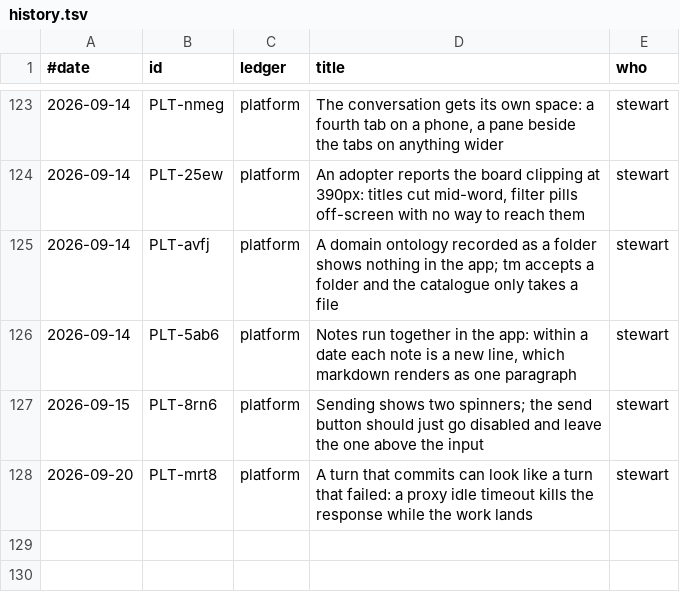
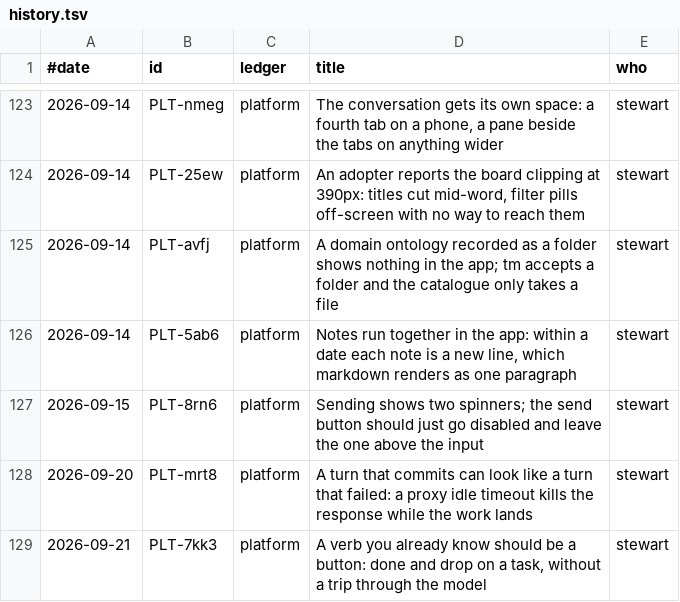
Before and after one commit to stewartmegaw/llmeep, a TSV file: llmeep/tasks/_tooling/history.tsv, drawn as a sheet; only a part is shown, gaps mark what is left out.

```diff
--- a/llmeep/tasks/_tooling/history.tsv
+++ b/llmeep/tasks/_tooling/history.tsv
@@ -128 +128,2 @@
 2026-09-20	PLT-mrt8	platform	A turn that commits can look like a turn that failed: a proxy idle timeout kills the response while the work lands	stewart
+2026-09-21	PLT-7kk3	platform	A verb you already know should be a button: done and drop on a task, without a trip through the model	stewart
```
Also changed, not shown: 4 other files.
